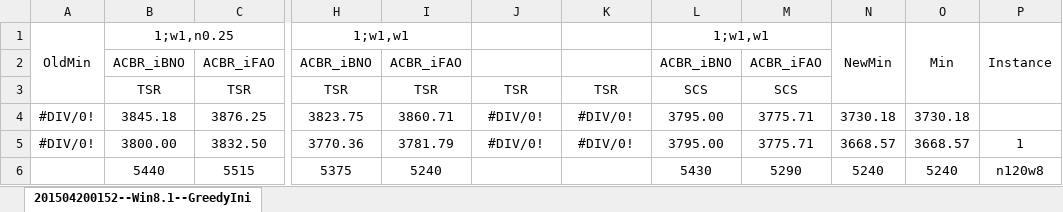
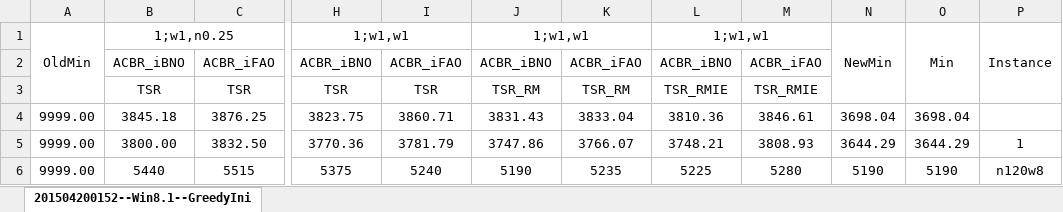
Before and after one commit to Zhouxing-Su/NurseRosteringProblem, an Excel workbook: INRC2_Simulator/log/Optima.xlsx, sheet 201504200152--Win8.1--GreedyIni, drawn as a sheet; only a part is shown, gaps mark what is left out; values as stored, in another font and other column widths than the file's, no borders; conditional formats not drawn; the diff covers the shown part only; the diff names each change by its address in the sheet, - before the commit and + after, or states it on an @@ line.

```diff
--- a/INRC2_Simulator/log/Optima.xlsx (sheet 201504200152--Win8.1--GreedyIni)
+++ b/INRC2_Simulator/log/Optima.xlsx (sheet 201504200152--Win8.1--GreedyIni)
-J1: (empty)
+J1: 1;w1,w1
+J1:K1 merged
-J2: (empty)
+J2: ACBR_iBNO
-K2: (empty)
+K2: ACBR_iFAO
-J3: TSR
+J3: TSR_RM
-K3: TSR
+K3: TSR_RM
-L3: SCS
+L3: TSR_RMIE
-M3: SCS
+M3: TSR_RMIE
-A4:A5: #DIV/0!
+A4:A5: 9999.00
-J4: #DIV/0!
+J4: 3831.43
-K4: #DIV/0!
+K4: 3833.04
-L4: 3795.00
+L4: 3810.36
-M4: 3775.71
+M4: 3846.61
-N4: 3730.18
+N4: 3698.04
-O4: 3730.18
+O4: 3698.04
-J5: #DIV/0!
+J5: 3747.86
-K5: #DIV/0!
+K5: 3766.07
-L5: 3795.00
+L5: 3748.21
-M5: 3775.71
+M5: 3808.93
-N5: 3668.57
+N5: 3644.29
-O5: 3668.57
+O5: 3644.29
-A6: (empty)
+A6: 9999.00
-J6: (empty)
+J6: 5190
-K6: (empty)
+K6: 5235
-L6: 5430
+L6: 5225
-M6: 5290
+M6: 5280
-N6: 5240
+N6: 5190
-O6: 5240
+O6: 5190
```
Also changed, not shown: 133 edited cells elsewhere in this sheet, INRC2_Simulator/log/compare.xlsx, 6 other files.
